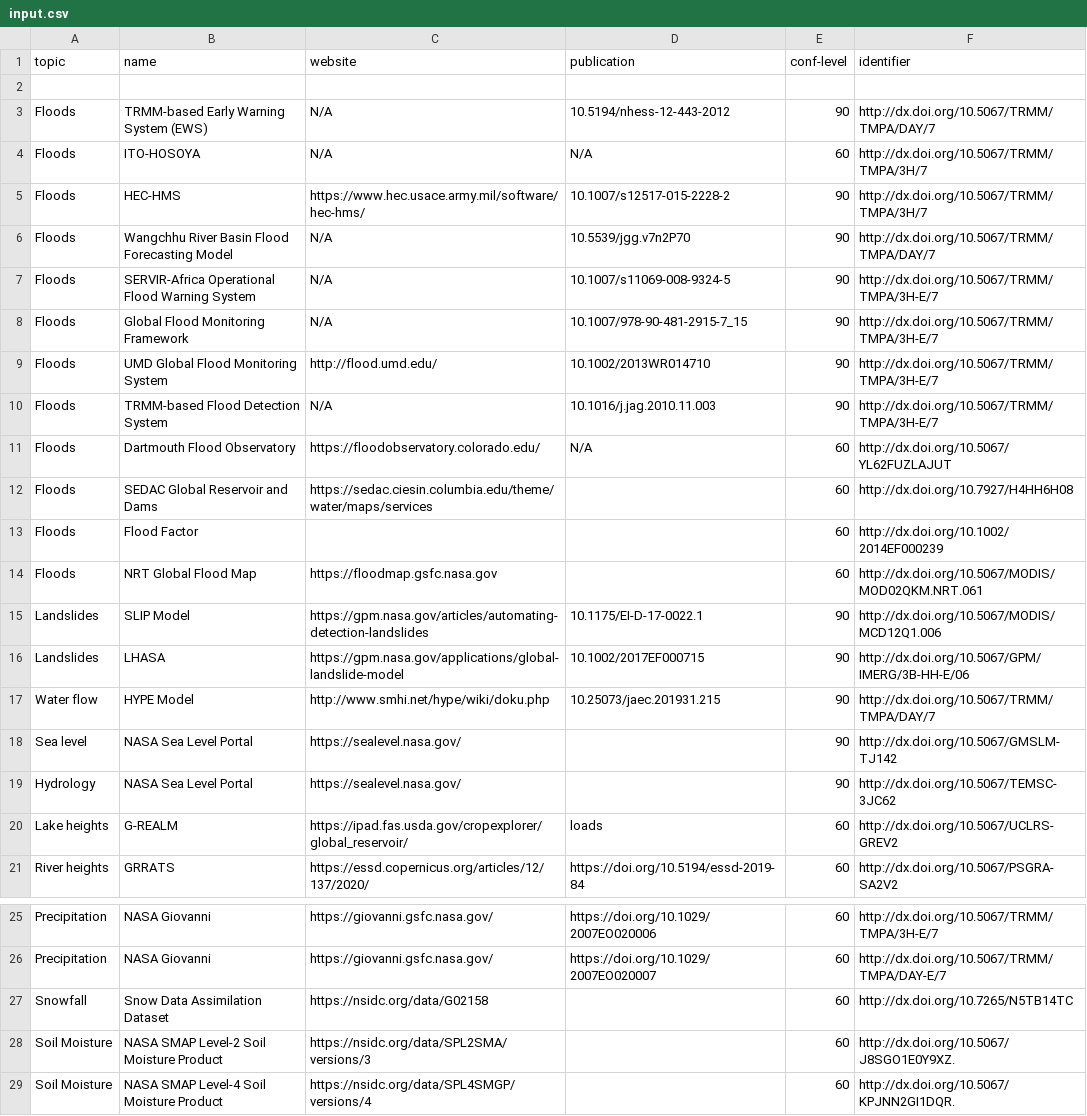
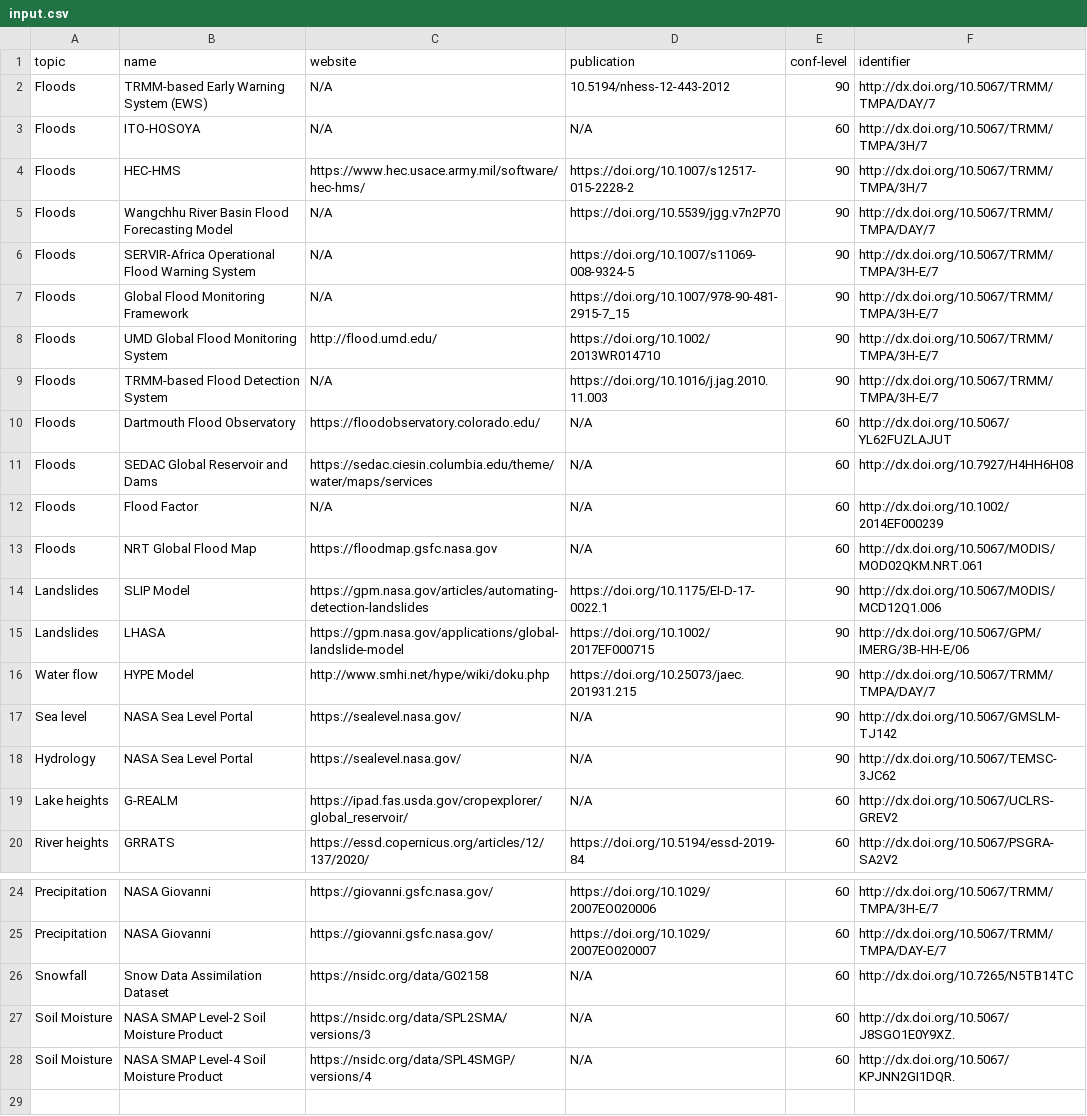
Before and after one commit to ESIPFed/esip-hackfest-summer2020, a CSV file: input.csv, drawn as a sheet; only a part is shown, gaps mark what is left out.

```diff
--- a/input.csv
+++ b/input.csv
@@ -1,21 +1,20 @@
 topic,name,website,publication,conf-level,identifier
-,,,,,
 Floods,TRMM-based Early Warning System (EWS),N/A,10.5194/nhess-12-443-2012,90,http://dx.doi.org/10.5067/TRMM/TMPA/DAY/7
 Floods,ITO-HOSOYA,N/A,N/A,60,http://dx.doi.org/10.5067/TRMM/TMPA/3H/7
-Floods,HEC-HMS,https://www.hec.usace.army.mil/software/hec-hms/,10.1007/s12517-015-2228-2,90,http://dx.doi.org/10.5067/TRMM/TMPA/3H/7
-Floods,Wangchhu River Basin Flood Forecasting Model,N/A,10.5539/jgg.v7n2P70,90,http://dx.doi.org/10.5067/TRMM/TMPA/DAY/7
-Floods,SERVIR-Africa Operational Flood Warning System,N/A,10.1007/s11069-008-9324-5,90,http://dx.doi.org/10.5067/TRMM/TMPA/3H-E/7
-Floods,Global Flood Monitoring Framework,N/A,10.1007/978-90-481-2915-7_15,90,http://dx.doi.org/10.5067/TRMM/TMPA/3H-E/7
-Floods,UMD Global Flood Monitoring System,http://flood.umd.edu/,10.1002/2013WR014710,90,http://dx.doi.org/10.5067/TRMM/TMPA/3H-E/7
-Floods,TRMM-based Flood Detection System,N/A,10.1016/j.jag.2010.11.003,90,http://dx.doi.org/10.5067/TRMM/TMPA/3H-E/7
+Floods,HEC-HMS,https://www.hec.usace.army.mil/software/hec-hms/,https://doi.org/10.1007/s12517-015-2228-2,90,http://dx.doi.org/10.5067/TRMM/TMPA/3H/7
+Floods,Wangchhu River Basin Flood Forecasting Model,N/A,https://doi.org/10.5539/jgg.v7n2P70,90,http://dx.doi.org/10.5067/TRMM/TMPA/DAY/7
+Floods,SERVIR-Africa Operational Flood Warning System,N/A,https://doi.org/10.1007/s11069-008-9324-5,90,http://dx.doi.org/10.5067/TRMM/TMPA/3H-E/7
+Floods,Global Flood Monitoring Framework,N/A,https://doi.org/10.1007/978-90-481-2915-7_15,90,http://dx.doi.org/10.5067/TRMM/TMPA/3H-E/7
+Floods,UMD Global Flood Monitoring System,http://flood.umd.edu/,https://doi.org/10.1002/2013WR014710,90,http://dx.doi.org/10.5067/TRMM/TMPA/3H-E/7
+Floods,TRMM-based Flood Detection System,N/A,https://doi.org/10.1016/j.jag.2010.11.003,90,http://dx.doi.org/10.5067/TRMM/TMPA/3H-E/7
 Floods,Dartmouth Flood Observatory,https://floodobservatory.colorado.edu/,N/A,60,http://dx.doi.org/10.5067/YL62FUZLAJUT
-Floods,SEDAC Global Reservoir and Dams,https://sedac.ciesin.columbia.edu/theme/water/maps/services,,60,http://dx.doi.org/10.7927/H4HH6H08
-Floods,Flood Factor,,,60,http://dx.doi.org/10.1002/2014EF000239
-Floods,NRT Global Flood Map ,https://floodmap.gsfc.nasa.gov,,60,http://dx.doi.org/10.5067/MODIS/MOD02QKM.NRT.061
-Landslides,SLIP Model,https://gpm.nasa.gov/articles/automating-detection-landslides,10.1175/EI-D-17-0022.1,90,http://dx.doi.org/10.5067/MODIS/MCD12Q1.006
-Landslides,LHASA,https://gpm.nasa.gov/applications/global-landslide-model,10.1002/2017EF000715,90,http://dx.doi.org/10.5067/GPM/IMERG/3B-HH-E/06
-Water flow,HYPE Model,http://www.smhi.net/hype/wiki/doku.php,10.25073/jaec.201931.215,90,http://dx.doi.org/10.5067/TRMM/TMPA/DAY/7
-Sea level,NASA Sea Level Portal,https://sealevel.nasa.gov/,,90,http://dx.doi.org/10.5067/GMSLM-TJ142
-Hydrology,NASA Sea Level Portal,https://sealevel.nasa.gov/,,90,http://dx.doi.org/10.5067/TEMSC-3JC62
-Lake heights,G-REALM,https://ipad.fas.usda.gov/cropexplorer/global_reservoir/,loads,60,http://dx.doi.org/10.5067/UCLRS-GREV2
+Floods,SEDAC Global Reservoir and Dams,https://sedac.ciesin.columbia.edu/theme/water/maps/services,N/A,60,http://dx.doi.org/10.7927/H4HH6H08
+Floods,Flood Factor,N/A,N/A,60,http://dx.doi.org/10.1002/2014EF000239
+Floods,NRT Global Flood Map ,https://floodmap.gsfc.nasa.gov,N/A,60,http://dx.doi.org/10.5067/MODIS/MOD02QKM.NRT.061
+Landslides,SLIP Model,https://gpm.nasa.gov/articles/automating-detection-landslides,https://doi.org/10.1175/EI-D-17-0022.1,90,http://dx.doi.org/10.5067/MODIS/MCD12Q1.006
+Landslides,LHASA,https://gpm.nasa.gov/applications/global-landslide-model,https://doi.org/10.1002/2017EF000715,90,http://dx.doi.org/10.5067/GPM/IMERG/3B-HH-E/06
+Water flow,HYPE Model,http://www.smhi.net/hype/wiki/doku.php,https://doi.org/10.25073/jaec.201931.215,90,http://dx.doi.org/10.5067/TRMM/TMPA/DAY/7
+Sea level,NASA Sea Level Portal,https://sealevel.nasa.gov/,N/A,90,http://dx.doi.org/10.5067/GMSLM-TJ142
+Hydrology,NASA Sea Level Portal,https://sealevel.nasa.gov/,N/A,90,http://dx.doi.org/10.5067/TEMSC-3JC62
+Lake heights,G-REALM,https://ipad.fas.usda.gov/cropexplorer/global_reservoir/,N/A,60,http://dx.doi.org/10.5067/UCLRS-GREV2
 River heights,GRRATS,https://essd.copernicus.org/articles/12/137/2020/,"https://doi.org/10.5194/essd-2019-84
@@ -27,4 +26,4 @@ Precipitation,NASA Giovanni,https://giovanni.gsfc.nasa.gov/,https://doi.org/10.1
 Precipitation,NASA Giovanni,https://giovanni.gsfc.nasa.gov/,https://doi.org/10.1029/2007EO020007,60,http://dx.doi.org/10.5067/TRMM/TMPA/DAY-E/7
-Snowfall,Snow Data Assimilation Dataset,https://nsidc.org/data/G02158,,60,http://dx.doi.org/10.7265/N5TB14TC
-Soil Moisture,NASA SMAP Level-2 Soil Moisture Product,https://nsidc.org/data/SPL2SMA/versions/3,,60,http://dx.doi.org/10.5067/J8SGO1E0Y9XZ.
-Soil Moisture,NASA SMAP Level-4 Soil Moisture Product,https://nsidc.org/data/SPL4SMGP/versions/4,,60,http://dx.doi.org/10.5067/KPJNN2GI1DQR.
+Snowfall,Snow Data Assimilation Dataset,https://nsidc.org/data/G02158,N/A,60,http://dx.doi.org/10.7265/N5TB14TC
+Soil Moisture,NASA SMAP Level-2 Soil Moisture Product,https://nsidc.org/data/SPL2SMA/versions/3,N/A,60,http://dx.doi.org/10.5067/J8SGO1E0Y9XZ.
+Soil Moisture,NASA SMAP Level-4 Soil Moisture Product,https://nsidc.org/data/SPL4SMGP/versions/4,N/A,60,http://dx.doi.org/10.5067/KPJNN2GI1DQR.
```
Also changed, not shown: 12 other files.
